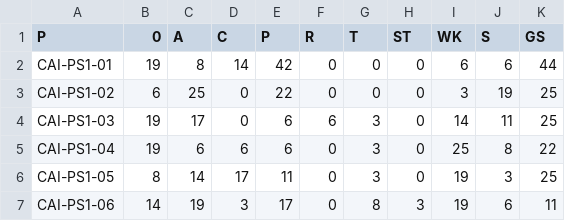
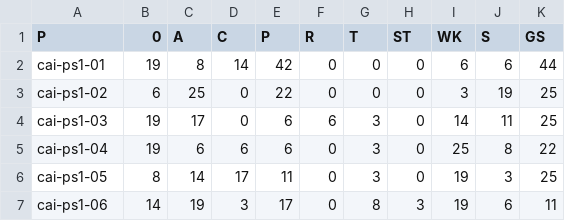
Before and after one commit to langsci/209, a CSV file: data/prandi16.csv, drawn as a sheet.

Commit message:
prandi figs

```diff
--- a/data/prandi16.csv
+++ b/data/prandi16.csv
@@ -1,7 +1,7 @@
 P	0	A	C	P	R	T	ST	WK	S	GS
-CAI-PS1-01	19	8	14	42	0	0	0	6	6	44
-CAI-PS1-02	6	25	0	22	0	0	0	3	19	25
-CAI-PS1-03	19	17	0	6	6	3	0	14	11	25
-CAI-PS1-04	19	6	6	6	0	3	0	25	8	22
-CAI-PS1-05	8	14	17	11	0	3	0	19	3	25
-CAI-PS1-06	14	19	3	17	0	8	3	19	6	11
+cai-ps1-01	19	8	14	42	0	0	0	6	6	44
+cai-ps1-02	6	25	0	22	0	0	0	3	19	25
+cai-ps1-03	19	17	0	6	6	3	0	14	11	25
+cai-ps1-04	19	6	6	6	0	3	0	25	8	22
+cai-ps1-05	8	14	17	11	0	3	0	19	3	25
+cai-ps1-06	14	19	3	17	0	8	3	19	6	11
```
Also changed, not shown: data/prandi17.csv, data/prandi18.csv, 6 other files.
